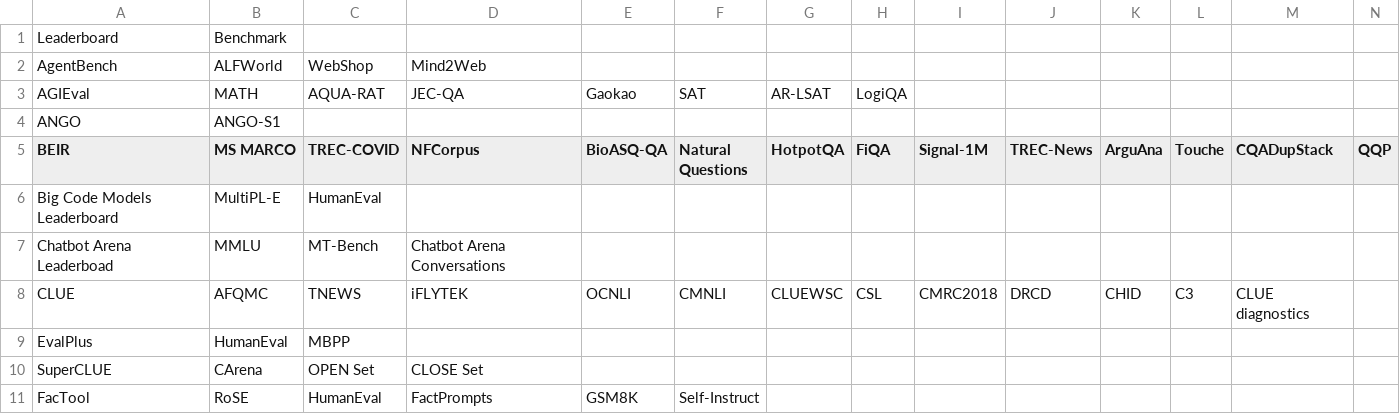
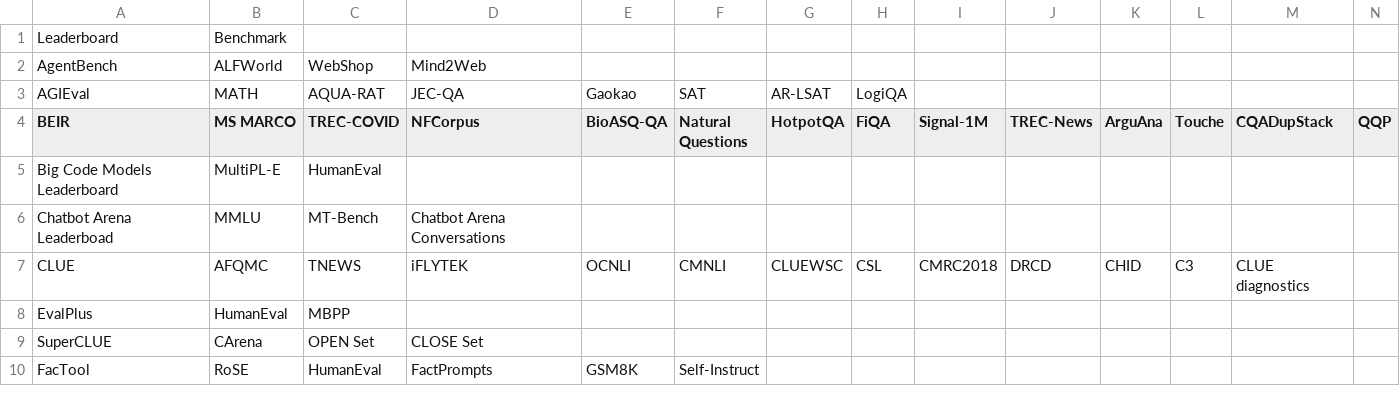
Before and after one commit to zhimin-z/Foundation-Model-Leaderboard-Survey, a CSV file: data/Benchmark.csv, drawn as a sheet; only a part is shown; rows hold the shown columns only; the diff names each change by its address in the sheet, - before the commit and + after, or states it on an @@ line.

```diff
--- a/data/Benchmark.csv
+++ b/data/Benchmark.csv
-row 4: ANGO | ANGO-S1
```
Also changed, not shown: 2 other files.
